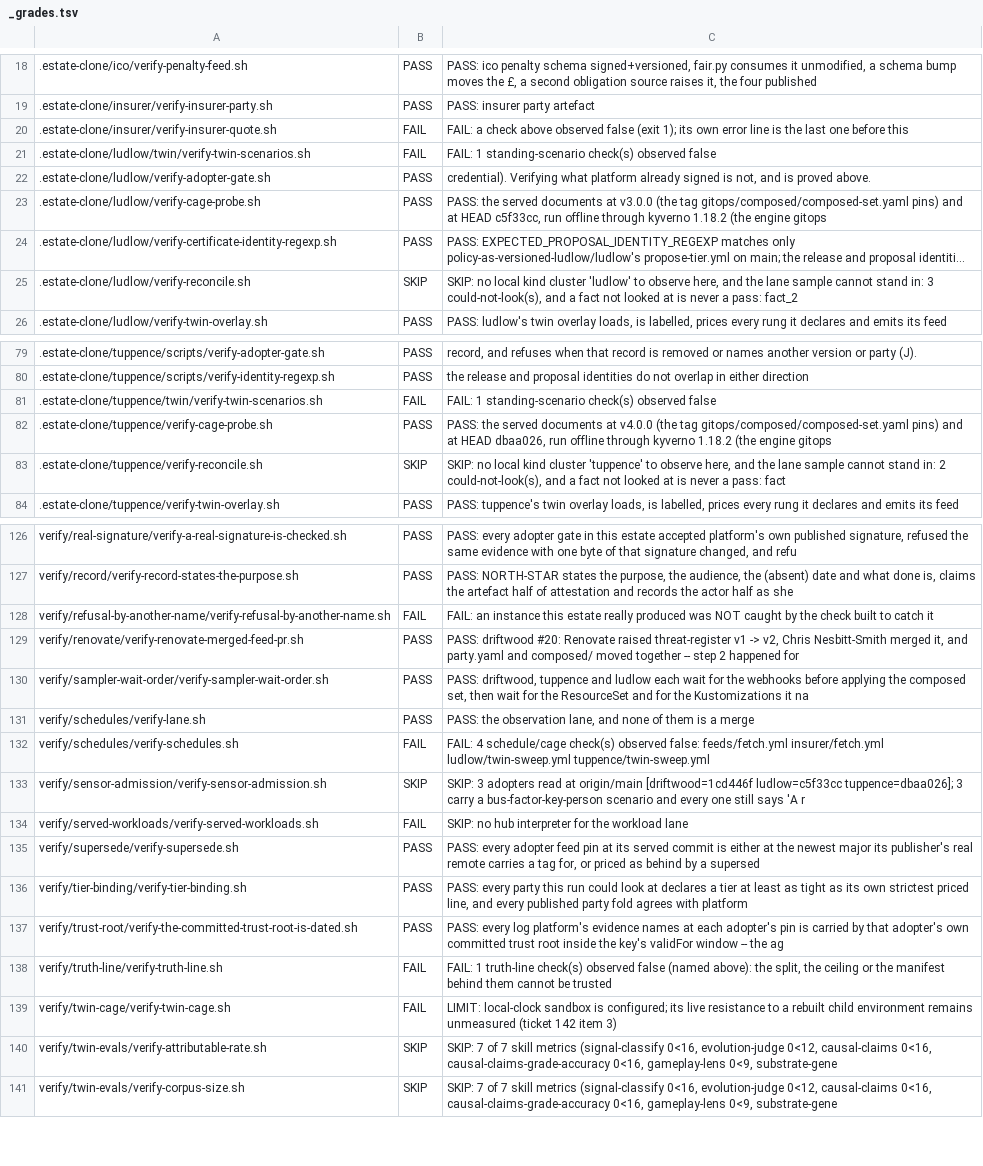
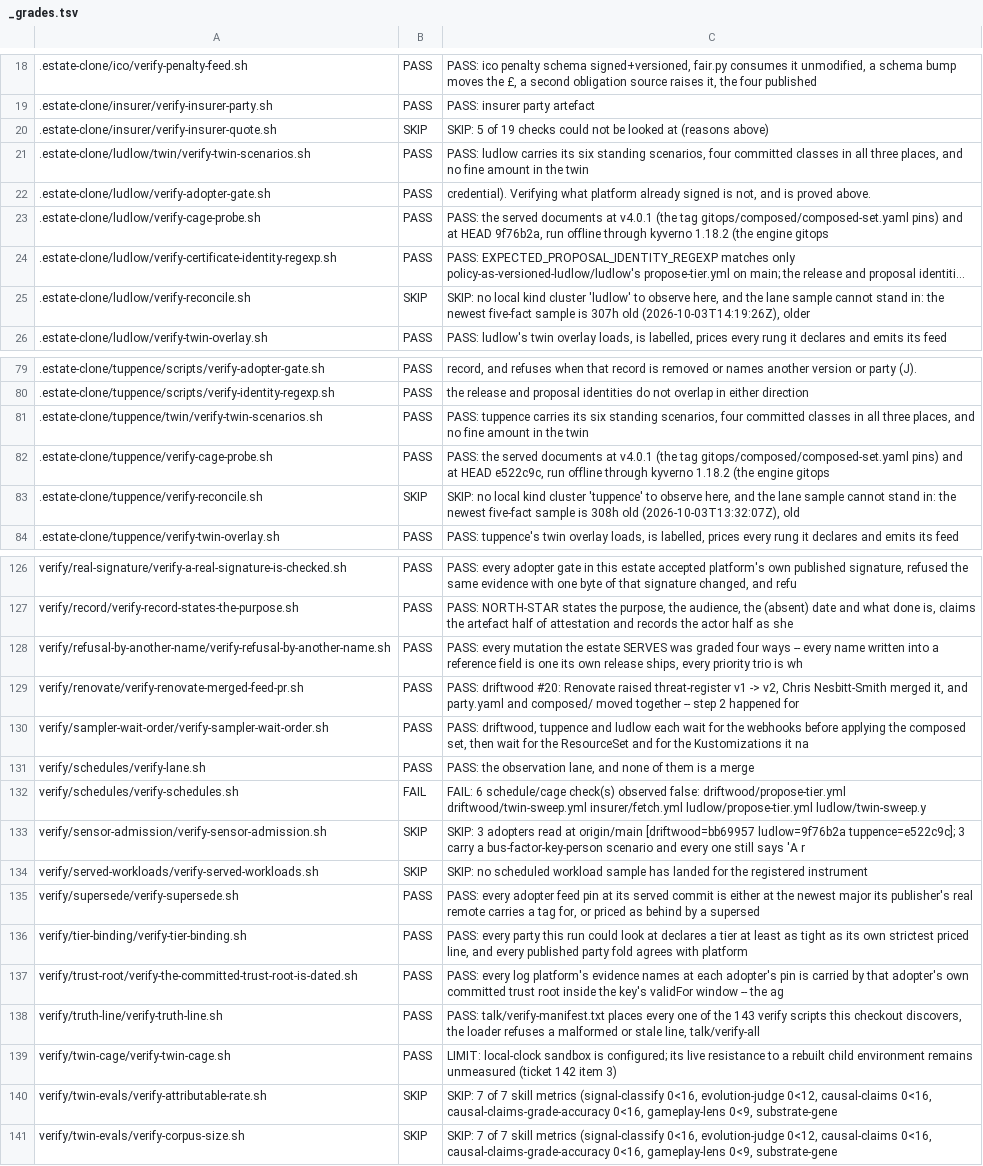
Before and after one commit to policy-as-versioned-flux/policy-as-versioned-flux, a TSV file: talk/captures/_grades.tsv, drawn as a sheet; only a part is shown, gaps mark what is left out; long unchanged cells end in …; the diff covers the shown part only; the diff names each change by its address in the sheet, - before the commit and + after, or states it on an @@ line.

Commit message:
truth: record run 400 [skip ci]

```diff
--- a/talk/captures/_grades.tsv
+++ b/talk/captures/_grades.tsv
-B20: FAIL
+B20: SKIP
-C20: FAIL: a check above observed false (exit 1); its own error line is the last one before this
+C20: SKIP: 5 of 19 checks could not be looked at (reasons above)
-B21: FAIL
+B21: PASS
-C21: FAIL: 1 standing-scenario check(s) observed false
+C21: PASS: ludlow carries its six standing scenarios, four committed classes in all three places, and no fine amount in the twin
-C23: …documents at v3.0.0 (the tag gitops/composed/composed-set.yaml pins) and at HEAD c5f33cc, run offline…
+C23: …documents at v4.0.1 (the tag gitops/composed/composed-set.yaml pins) and at HEAD 9f76b2a, run offline…
-C25: …stand in: 3 could-not-look(s), and a fact not looked at is never a pass: fact_2
+C25: …stand in: the newest five-fact sample is 307h old (2026-10-03T14:19:26Z), older
-B81: FAIL
+B81: PASS
-C81: FAIL: 1 standing-scenario check(s) observed false
+C81: PASS: tuppence carries its six standing scenarios, four committed classes in all three places, and no fine amount in the twin
-C82: …documents at v4.0.0 (the tag gitops/composed/composed-set.yaml pins) and at HEAD dbaa026, run offline…
+C82: …documents at v4.0.1 (the tag gitops/composed/composed-set.yaml pins) and at HEAD e522c9c, run offline…
-C83: …stand in: 2 could-not-look(s), and a fact not looked at is never a pass: fact
+C83: …stand in: the newest five-fact sample is 308h old (2026-10-03T13:32:07Z), old
-B128: FAIL
+B128: PASS
-C128: FAIL: an instance this estate really produced was NOT caught by the check built to catch it
+C128: PASS: every mutation the estate SERVES was graded four ways -- every name written into a reference field is one its own release ships, every priority trio is wh
-C132: FAIL: 4 schedule/cage check(s) observed false: feeds/fetch.yml insurer/fetch.yml ludlow/twin-sweep.yml tuppence/twin-sweep.yml
+C132: FAIL: 6 schedule/cage check(s) observed false: driftwood/propose-tier.yml driftwood/twin-sweep.yml insurer/fetch.yml ludlow/propose-tier.yml ludlow/twin-sweep.y
-C133: …at origin/main [driftwood=1cd446f ludlow=c5f33cc tuppence=dbaa026]; 3 carry…
+C133: …at origin/main [driftwood=bb69957 ludlow=9f76b2a tuppence=e522c9c]; 3 carry…
-B134: FAIL
+B134: SKIP
-C134: SKIP: no hub interpreter for the workload lane
+C134: SKIP: no scheduled workload sample has landed for the registered instrument
-B138:B139: FAIL
+B138:B139: PASS
-C138: FAIL: 1 truth-line check(s) observed false (named above): the split, the ceiling or the manifest behind them cannot be trusted
+C138: PASS: talk/verify-manifest.txt places every one of the 143 verify scripts this checkout discovers, the loader refuses a malformed or stale line, talk/verify-all
```
Also changed, not shown: 41 edited cells elsewhere in this file, 55 other files.
